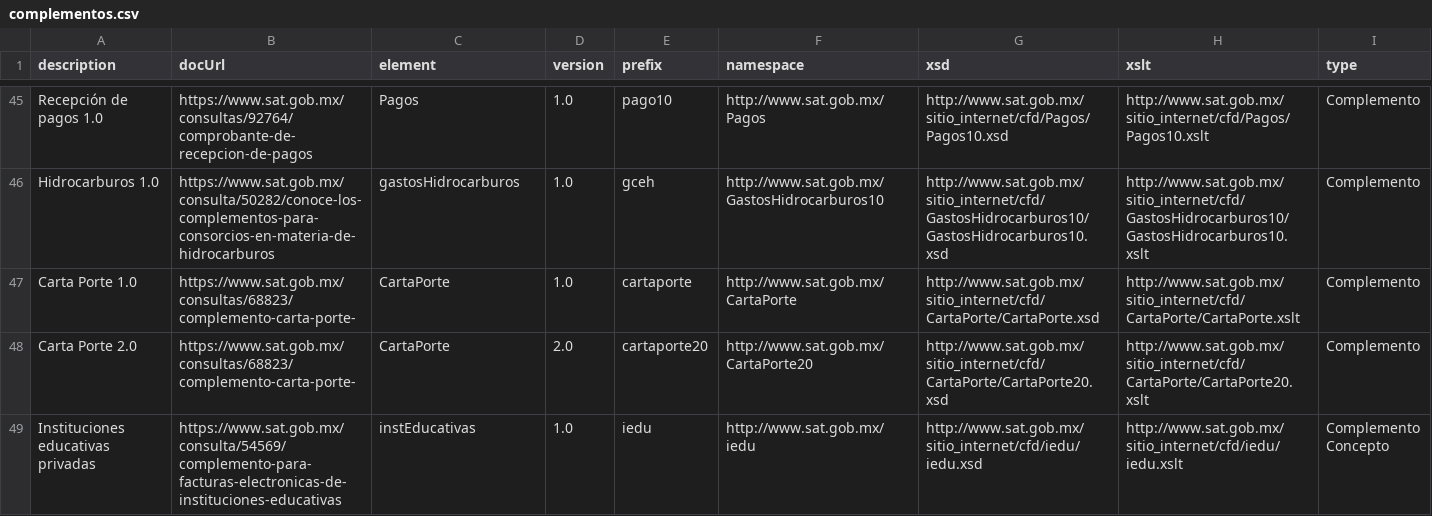
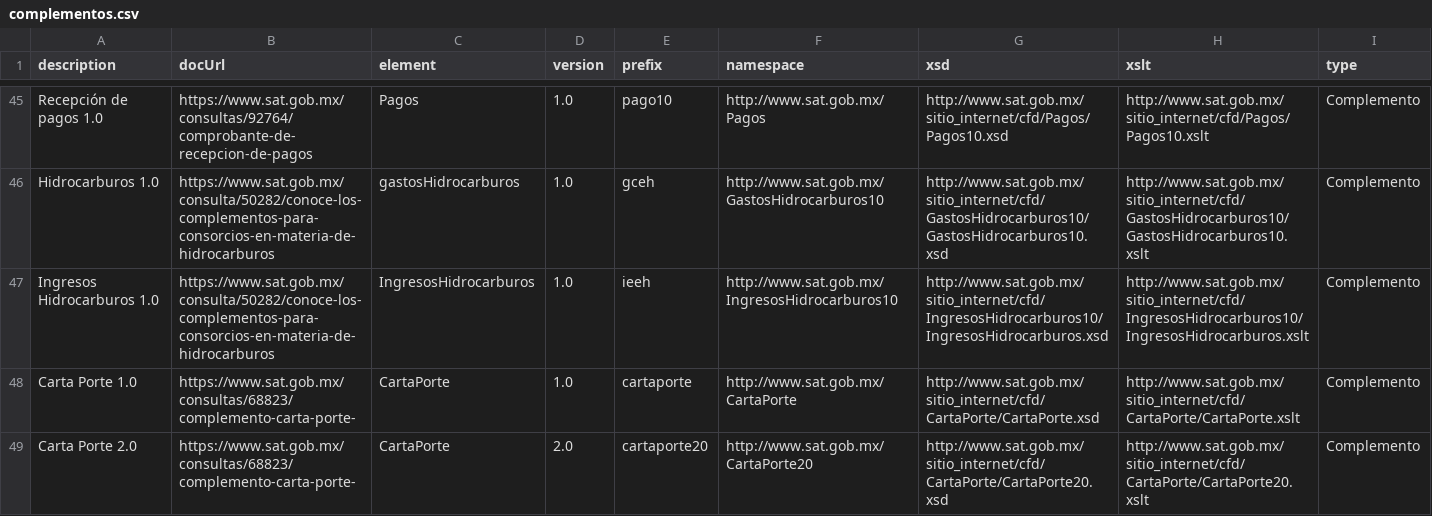
Before and after one commit to phpcfdi/sat-ns-registry, a CSV file: source/complementos.csv, drawn as a sheet; only a part is shown, gaps mark what is left out; the shorter side is filled out with more unchanged rows.

Commit message:
Add Ingresos Hidrocarburos

```diff
--- a/source/complementos.csv
+++ b/source/complementos.csv
@@ -46,2 +46,3 @@
 "Hidrocarburos 1.0","https://www.sat.gob.mx/consulta/50282/conoce-los-complementos-para-consorcios-en-materia-de-hidrocarburos","gastosHidrocarburos","1.0","gceh","http://www.sat.gob.mx/GastosHidrocarburos10","http://www.sat.gob.mx/sitio_internet/cfd/GastosHidrocarburos10/GastosHidrocarburos10.xsd","http://www.sat.gob.mx/sitio_internet/cfd/GastosHidrocarburos10/GastosHidrocarburos10.xslt","Complemento"
+"Ingresos Hidrocarburos 1.0","https://www.sat.gob.mx/consulta/50282/conoce-los-complementos-para-consorcios-en-materia-de-hidrocarburos","IngresosHidrocarburos","1.0","ieeh","http://www.sat.gob.mx/IngresosHidrocarburos10","http://www.sat.gob.mx/sitio_internet/cfd/IngresosHidrocarburos10/IngresosHidrocarburos.xsd","http://www.sat.gob.mx/sitio_internet/cfd/IngresosHidrocarburos10/IngresosHidrocarburos.xslt","Complemento"
 "Carta Porte 1.0","https://www.sat.gob.mx/consultas/68823/complemento-carta-porte-","CartaPorte","1.0","cartaporte","http://www.sat.gob.mx/CartaPorte","http://www.sat.gob.mx/sitio_internet/cfd/CartaPorte/CartaPorte.xsd","http://www.sat.gob.mx/sitio_internet/cfd/CartaPorte/CartaPorte.xslt","Complemento"
```
Also changed, not shown: 1 other file.
